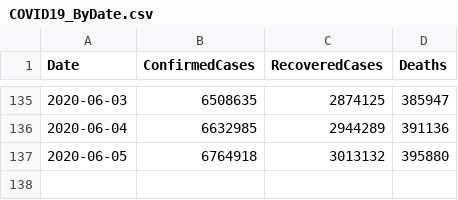
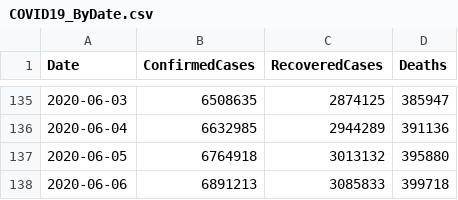
Before and after one commit to kevorkkeheian/covid-19-archived, a CSV file: datasets/COVID19_ByDate.csv, drawn as a sheet; only a part is shown, gaps mark what is left out; the diff names each change by its address in the sheet, - before the commit and + after, or states it on an @@ line.

```diff
--- a/datasets/COVID19_ByDate.csv
+++ b/datasets/COVID19_ByDate.csv
+row 138: 2020-06-06 | 6891213 | 3085833 | 399718
```
Also changed, not shown: datasets/COVID19_ByCountry.csv.
